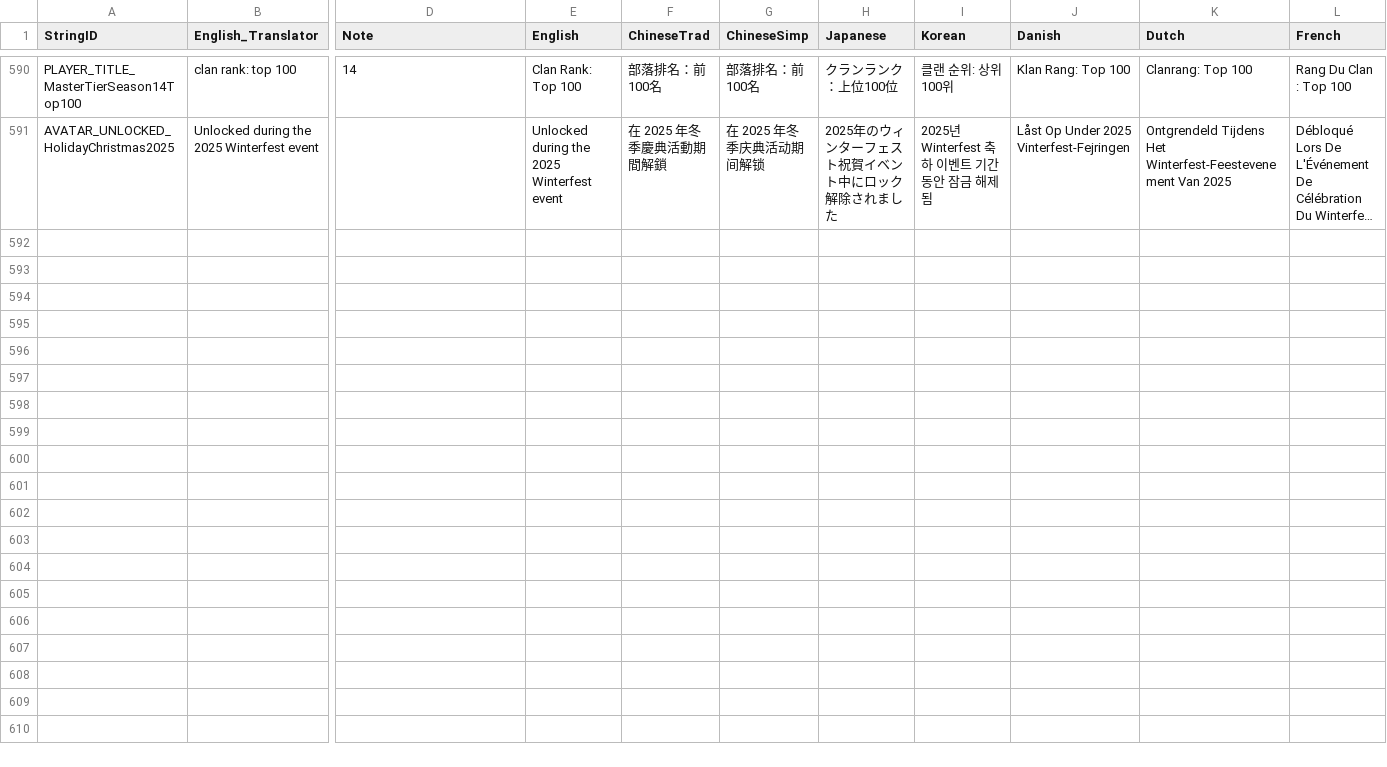
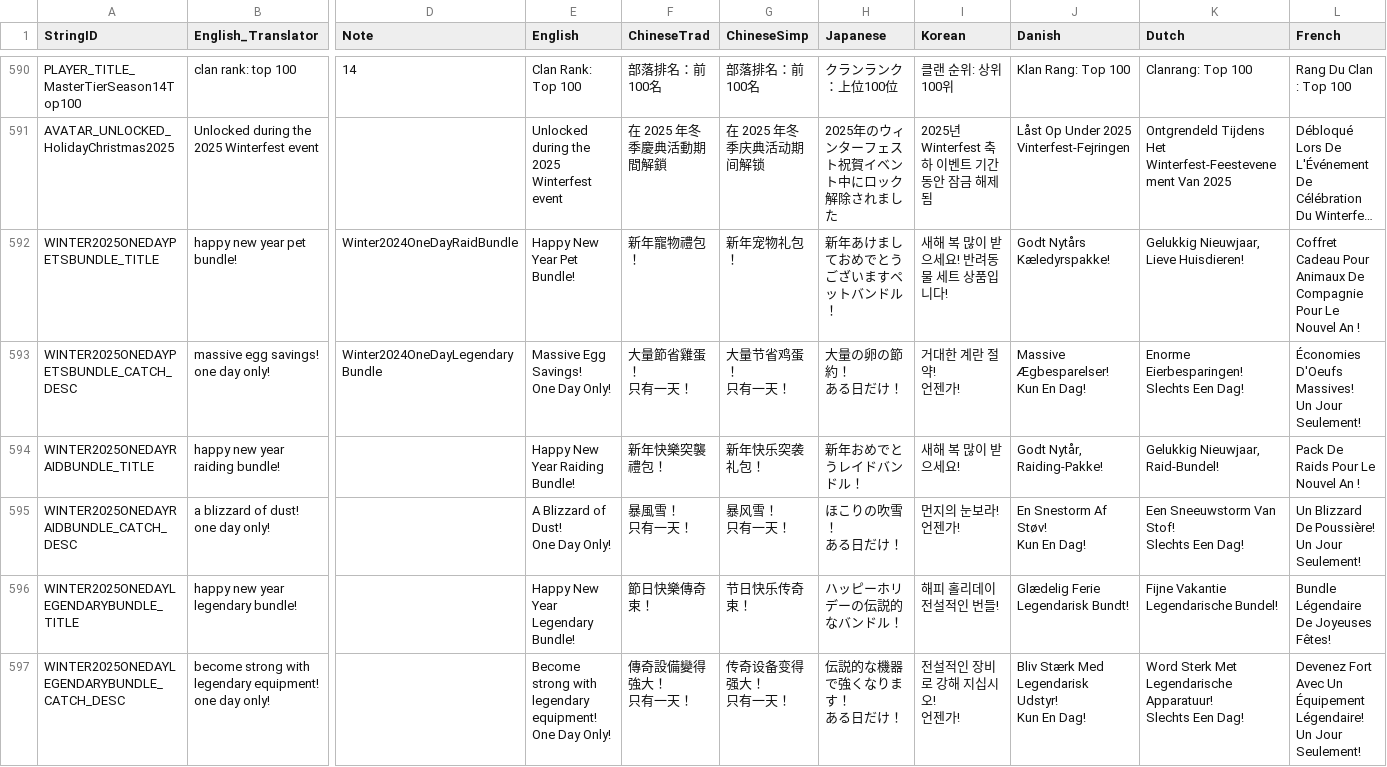
Before and after one commit to rawrzcookie/TT2_CSV, a CSV file: csv/LocalizationUpdateInfo.csv, drawn as a sheet; only a part is shown, gaps mark what is left out; long unchanged cells end in …; rows hold the shown columns only; ↵ is a line break in a cell; the diff names each change by its address in the sheet, - before the commit and + after, or states it on an @@ line.

```diff
--- a/csv/LocalizationUpdateInfo.csv
+++ b/csv/LocalizationUpdateInfo.csv
+row 592: WINTER2025ONEDAYPETSBUNDLE_TITLE | happy new year pet bundle! | Winter2024OneDayRaidBundle | Happy New Year Pet Bundle! | 新年寵物禮包！ | 新年宠物礼包！ | 新年あけましておめでとうございますペットバンドル！ | 새해 복 많이 받으세요! 반려동물 세트 상품입니다! | Godt Nytårs Kæledyrspakke! | Gelukkig Nieuwjaar, Lieve Huisdieren! | Coffret Cadeau Pour Animaux De Compagnie Pour Le Nouvel An !
+row 593: WINTER2025ONEDAYPETSBUNDLE_CATCH_DESC | massive egg savings! ↵ one day only! | Winter2024OneDayLegendaryBundle | Massive Egg Savings! ↵ One Day Only! | 大量節省雞蛋！ ↵ 只有一天！ | 大量节省鸡蛋！ ↵ 只有一天！ | 大量の卵の節約！ ↵ ある日だけ！ | 거대한 계란 절약! ↵ 언젠가! | Massive Ægbesparelser! ↵ Kun En Dag! | Enorme Eierbesparingen! ↵ Slechts Een Dag! | Économies D'Oeufs Massives! ↵ Un Jour Seulement!
+row 594: WINTER2025ONEDAYRAIDBUNDLE_TITLE | happy new year raiding bundle! |  | Happy New Year Raiding Bundle! | 新年快樂突襲禮包！ | 新年快乐突袭礼包！ | 新年おめでとうレイドバンドル！ | 새해 복 많이 받으세요! | Godt Nytår, Raiding-Pakke! | Gelukkig Nieuwjaar, Raid-Bundel! | Pack De Raids Pour Le Nouvel An !
+row 595: WINTER2025ONEDAYRAIDBUNDLE_CATCH_DESC | a blizzard of dust! ↵ one day only! |  | A Blizzard of Dust! ↵ One Day Only! | 暴風雪！ ↵ 只有一天！ | 暴风雪！ ↵ 只有一天！ | ほこりの吹雪！ ↵ ある日だけ！ | 먼지의 눈보라! ↵ 언젠가! | En Snestorm Af Støv! ↵ Kun En Dag! | Een Sneeuwstorm Van Stof! ↵ Slechts Een Dag! | Un Blizzard De Poussière! ↵ Un Jour Seulement!
+row 596: WINTER2025ONEDAYLEGENDARYBUNDLE_TITLE | happy new year legendary bundle! |  | Happy New Year Legendary Bundle! | 節日快樂傳奇束！ | 节日快乐传奇束！ | ハッピーホリデーの伝説的なバンドル！ | 해피 홀리데이 전설적인 번들! | Glædelig Ferie Legendarisk Bundt! | Fijne Vakantie Legendarische Bundel! | Bundle Légendaire De Joyeuses Fêtes!
+row 597: WINTER2025ONEDAYLEGENDARYBUNDLE_CATCH_DESC | become strong with legendary equipment! ↵ one day only! |  | Become strong with legendary equipment! ↵ One Day Only! | 傳奇設備變得強大！ ↵ 只有一天！ | 传奇设备变得强大！ ↵ 只有一天！ | 伝説的な機器で強くなります！ ↵ ある日だけ！ | 전설적인 장비로 강해 지십시오! ↵ 언젠가! | Bliv Stærk Med Legendarisk Udstyr! ↵ Kun En Dag! | Word Sterk Met Legendarische Apparatuur! ↵ Slechts Een Dag! | Devenez Fort Avec Un Équipement Légendaire! ↵ Un Jour Seulement!
```
Also changed, not shown: csv/ShopBundleInfo.csv.
